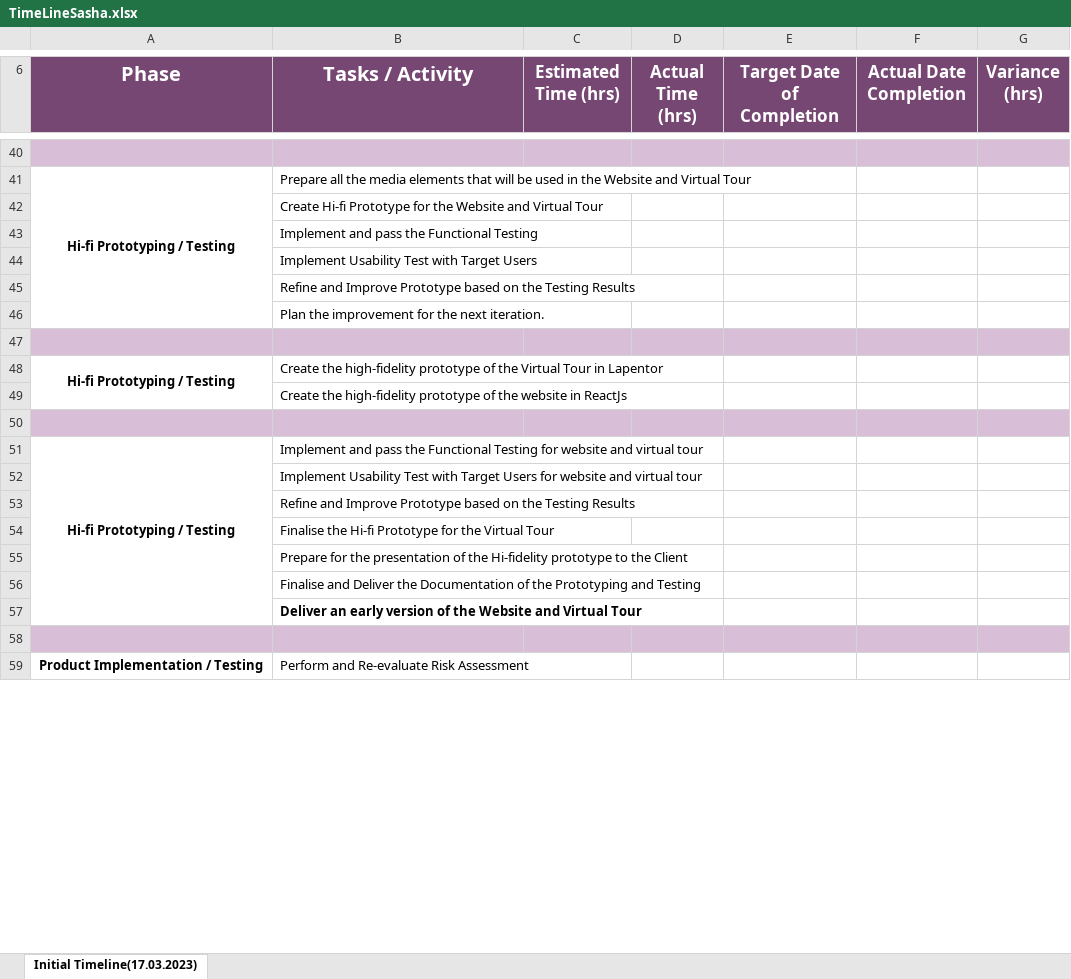
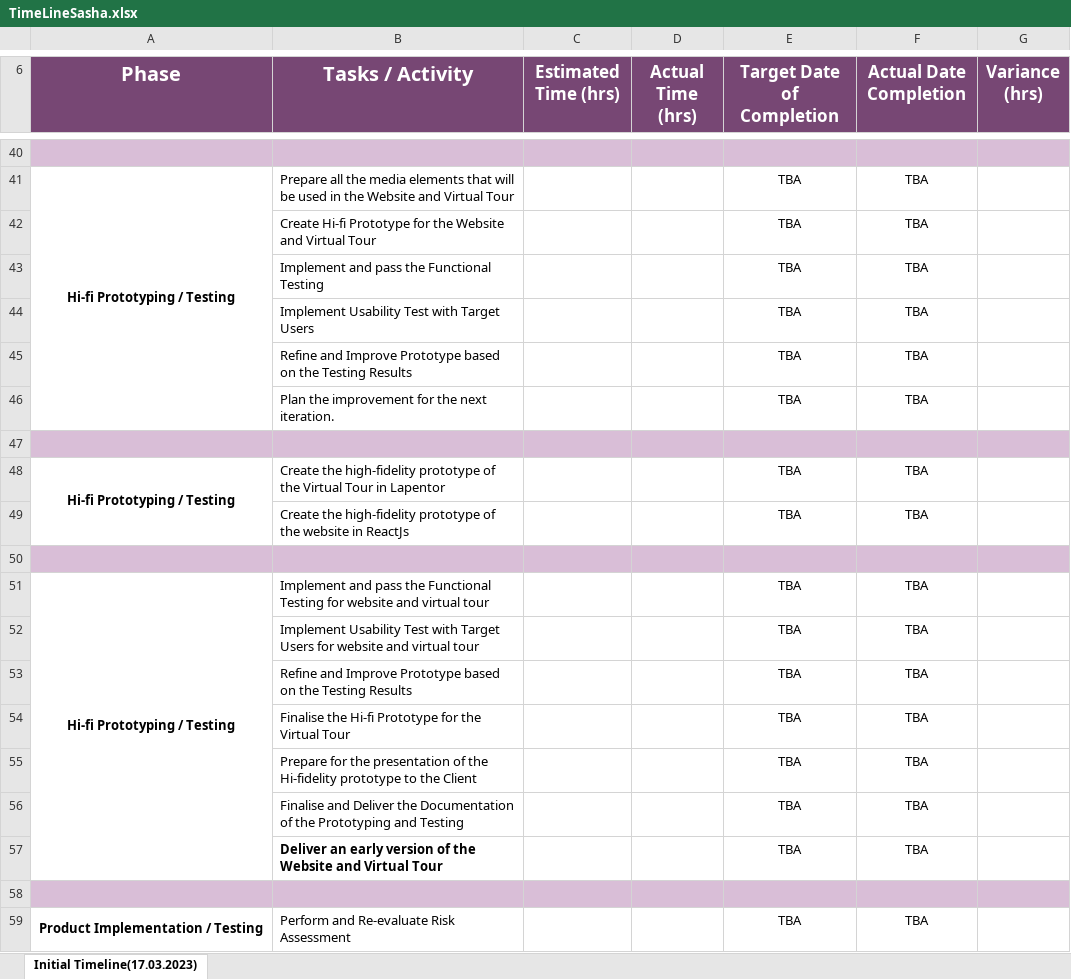
Before and after one commit to Stepania/SoftwareProject, an Excel workbook: TimeLineSasha.xlsx, sheet Initial Timeline(17.03.2023), drawn as a sheet; only a part is shown, gaps mark what is left out; values as stored, in another font and other column widths than the file's, no borders; removed rows and columns are numbered as before the commit, all else as after; the diff covers the shown part only; the diff names each change by its address in the sheet, - before the commit and + after, or states it on an @@ line.

```diff
--- a/TimeLineSasha.xlsx (sheet Initial Timeline(17.03.2023))
+++ b/TimeLineSasha.xlsx (sheet Initial Timeline(17.03.2023))
-E41 (Target Date of Completion): (empty)
+E41 (Target Date of Completion): TBA
-F41 (Actual Date Completion): (empty)
+F41 (Actual Date Completion): TBA
-row 42:  | Create Hi-fi Prototype for the Website and Virtual Tour
-row 43:  | Implement and pass the Functional Testing
-row 44:  | Implement Usability Test with Target Users
-row 45:  | Refine and Improve Prototype based on the Testing Results
-row 46:  | Plan the improvement for the next iteration.
+row 42:  | Create Hi-fi Prototype for the Website and Virtual Tour |  |  | TBA | TBA
+row 43:  | Implement and pass the Functional Testing |  |  | TBA | TBA
+row 44:  | Implement Usability Test with Target Users |  |  | TBA | TBA
+row 45:  | Refine and Improve Prototype based on the Testing Results |  |  | TBA | TBA
+row 46:  | Plan the improvement for the next iteration. |  |  | TBA | TBA
-E48 (Target Date of Completion): (empty)
+E48 (Target Date of Completion): TBA
-F48 (Actual Date Completion): (empty)
+F48 (Actual Date Completion): TBA
-row 49:  | Create the high-fidelity prototype of the website in ReactJs
+row 49:  | Create the high-fidelity prototype of the website in ReactJs |  |  | TBA | TBA
-E51 (Target Date of Completion): (empty)
+E51 (Target Date of Completion): TBA
-F51 (Actual Date Completion): (empty)
+F51 (Actual Date Completion): TBA
-row 52:  | Implement Usability Test with Target Users for website and virtual tour
-row 53:  | Refine and Improve Prototype based on the Testing Results
-row 54:  | Finalise the Hi-fi Prototype for the Virtual Tour
-row 55:  | Prepare for the presentation of the Hi-fidelity prototype to the Client
-row 56:  | Finalise and Deliver the Documentation of the Prototyping and Testing
-row 57:  | Deliver an early version of the Website and Virtual Tour
+row 52:  | Implement Usability Test with Target Users for website and virtual tour |  |  | TBA | TBA
+row 53:  | Refine and Improve Prototype based on the Testing Results |  |  | TBA | TBA
+row 54:  | Finalise the Hi-fi Prototype for the Virtual Tour |  |  | TBA | TBA
+row 55:  | Prepare for the presentation of the Hi-fidelity prototype to the Client |  |  | TBA | TBA
+row 56:  | Finalise and Deliver the Documentation of the Prototyping and Testing |  |  | TBA | TBA
+row 57:  | Deliver an early version of the Website and Virtual Tour |  |  | TBA | TBA
-E59 (Target Date of Completion): (empty)
+E59 (Target Date of Completion): TBA
-F59 (Actual Date Completion): (empty)
+F59 (Actual Date Completion): TBA
```
Also changed, not shown: 36 added rows, 34 removed rows and 25 edited cells elsewhere in this sheet, FunctionalityTesting.xlsx, 5 other files.
